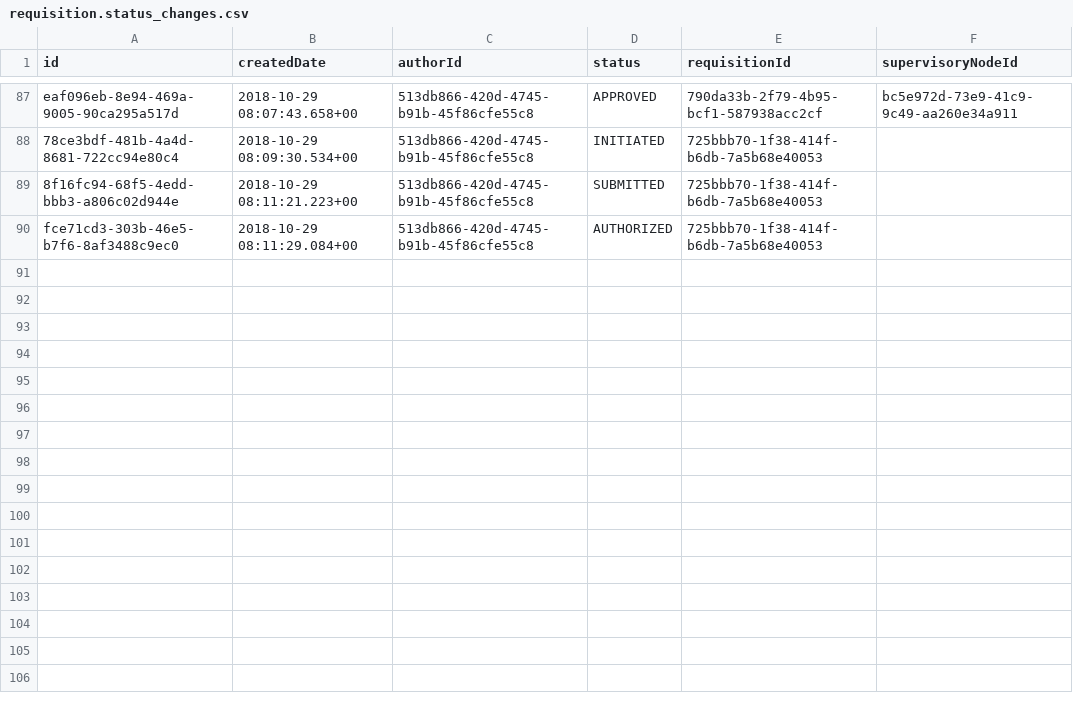
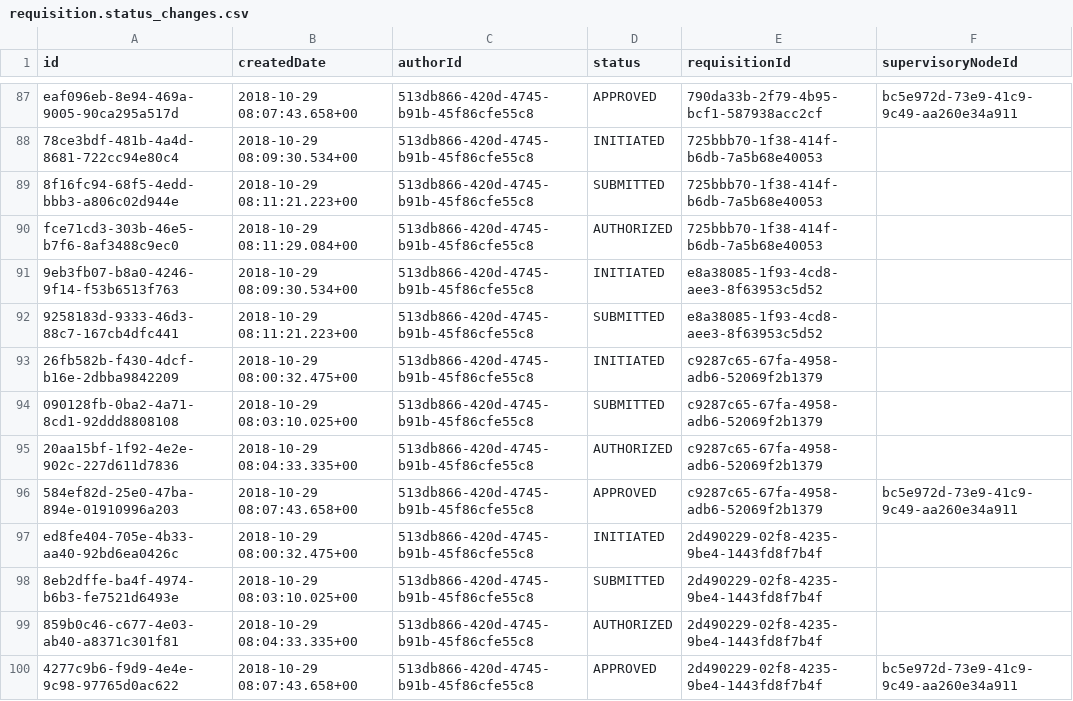
Before and after one commit to OpenLMIS/openlmis-requisition, a CSV file: src/main/resources/db/demo-data/requisition.status_changes.csv, drawn as a sheet; only a part is shown, gaps mark what is left out.

Commit message:
OLMIS-6125: Added missing status_changes entries

```diff
--- a/src/main/resources/db/demo-data/requisition.status_changes.csv
+++ b/src/main/resources/db/demo-data/requisition.status_changes.csv
@@ -90 +90,11 @@ eaf096eb-8e94-469a-9005-90ca295a517d,2018-10-29 08:07:43.658+00,513db866-420d-47
 fce71cd3-303b-46e5-b7f6-8af3488c9ec0,2018-10-29 08:11:29.084+00,513db866-420d-4745-b91b-45f86cfe55c8,AUTHORIZED,725bbb70-1f38-414f-b6db-7a5b68e40053,
+9eb3fb07-b8a0-4246-9f14-f53b6513f763,2018-10-29 08:09:30.534+00,513db866-420d-4745-b91b-45f86cfe55c8,INITIATED,e8a38085-1f93-4cd8-aee3-8f63953c5d52,
+9258183d-9333-46d3-88c7-167cb4dfc441,2018-10-29 08:11:21.223+00,513db866-420d-4745-b91b-45f86cfe55c8,SUBMITTED,e8a38085-1f93-4cd8-aee3-8f63953c5d52,
+26fb582b-f430-4dcf-b16e-2dbba9842209,2018-10-29 08:00:32.475+00,513db866-420d-4745-b91b-45f86cfe55c8,INITIATED,c9287c65-67fa-4958-adb6-52069f2b1379,
+090128fb-0ba2-4a71-8cd1-92ddd8808108,2018-10-29 08:03:10.025+00,513db866-420d-4745-b91b-45f86cfe55c8,SUBMITTED,c9287c65-67fa-4958-adb6-52069f2b1379,
+20aa15bf-1f92-4e2e-902c-227d611d7836,2018-10-29 08:04:33.335+00,513db866-420d-4745-b91b-45f86cfe55c8,AUTHORIZED,c9287c65-67fa-4958-adb6-52069f2b1379,
+584ef82d-25e0-47ba-894e-01910996a203,2018-10-29 08:07:43.658+00,513db866-420d-4745-b91b-45f86cfe55c8,APPROVED,c9287c65-67fa-4958-adb6-52069f2b1379,bc5e972d-73e9-41c9-9c49-aa260e34a911
+ed8fe404-705e-4b33-aa40-92bd6ea0426c,2018-10-29 08:00:32.475+00,513db866-420d-4745-b91b-45f86cfe55c8,INITIATED,2d490229-02f8-4235-9be4-1443fd8f7b4f,
+8eb2dffe-ba4f-4974-b6b3-fe7521d6493e,2018-10-29 08:03:10.025+00,513db866-420d-4745-b91b-45f86cfe55c8,SUBMITTED,2d490229-02f8-4235-9be4-1443fd8f7b4f,
+859b0c46-c677-4e03-ab40-a8371c301f81,2018-10-29 08:04:33.335+00,513db866-420d-4745-b91b-45f86cfe55c8,AUTHORIZED,2d490229-02f8-4235-9be4-1443fd8f7b4f,
+4277c9b6-f9d9-4e4e-9c98-97765d0ac622,2018-10-29 08:07:43.658+00,513db866-420d-4745-b91b-45f86cfe55c8,APPROVED,2d490229-02f8-4235-9be4-1443fd8f7b4f,bc5e972d-73e9-41c9-9c49-aa260e34a911
```
